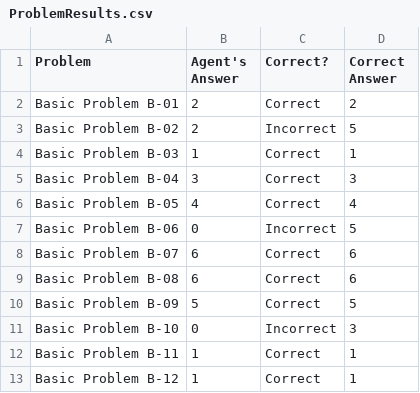
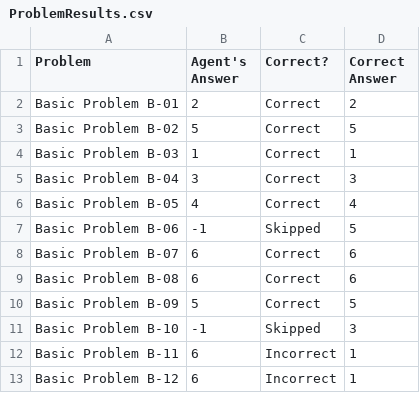
Before and after one commit to ArminRodriguez1/Ravens-Progressive-Matrices, a CSV file: Project-Code-Java/ProblemResults.csv, drawn as a sheet.

```diff
--- a/Project-Code-Java/ProblemResults.csv
+++ b/Project-Code-Java/ProblemResults.csv
@@ -2,3 +2,3 @@ Problem,Agent's Answer,Correct?,Correct Answer
 Basic Problem B-01,2,Correct,2
-Basic Problem B-02,2,Incorrect,5
+Basic Problem B-02,5,Correct,5
 Basic Problem B-03,1,Correct,1
@@ -6,3 +6,3 @@ Basic Problem B-04,3,Correct,3
 Basic Problem B-05,4,Correct,4
-Basic Problem B-06,0,Incorrect,5
+Basic Problem B-06,-1,Skipped,5
 Basic Problem B-07,6,Correct,6
@@ -10,4 +10,4 @@ Basic Problem B-08,6,Correct,6
 Basic Problem B-09,5,Correct,5
-Basic Problem B-10,0,Incorrect,3
-Basic Problem B-11,1,Correct,1
-Basic Problem B-12,1,Correct,1
+Basic Problem B-10,-1,Skipped,3
+Basic Problem B-11,6,Incorrect,1
+Basic Problem B-12,6,Incorrect,1
```
Also changed, not shown: 5 other files.
